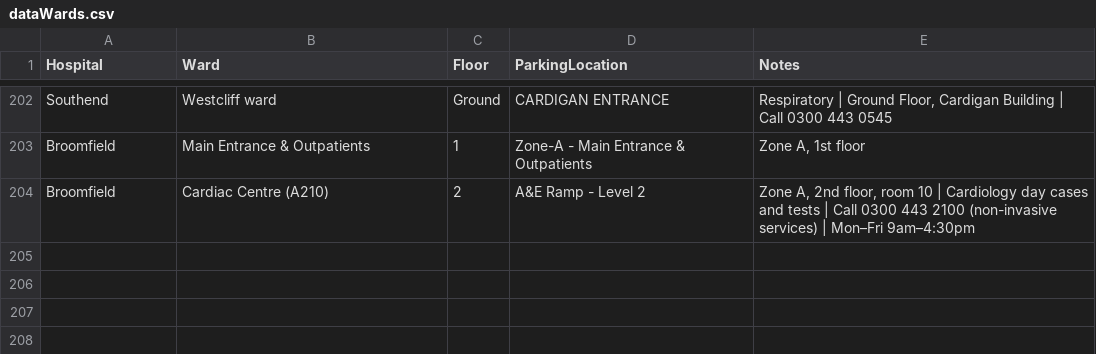
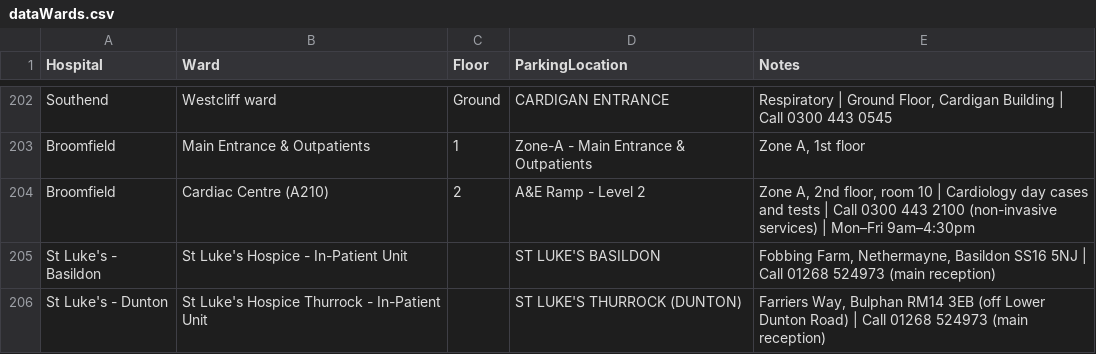
Before and after one commit to dougwinch2-stack/SimpleParkingApp, a CSV file: dataWards.csv, drawn as a sheet; only a part is shown, gaps mark what is left out.

Commit message:
Update dataWards.csv

```diff
--- a/dataWards.csv
+++ b/dataWards.csv
@@ -204 +204,3 @@ Broomfield,Main Entrance & Outpatients,1,Zone-A - Main Entrance & Outpatients,"Z
 Broomfield,Cardiac Centre (A210),2,A&E Ramp - Level 2,"Zone A, 2nd floor, room 10 | Cardiology day cases and tests | Call 0300 443 2100 (non-invasive services) | Mon–Fri 9am–4:30pm"
+St Luke's - Basildon,St Luke's Hospice - In-Patient Unit,,ST LUKE'S BASILDON,"Fobbing Farm, Nethermayne, Basildon SS16 5NJ | Call 01268 524973 (main reception)"
+St Luke's - Dunton,St Luke's Hospice Thurrock - In-Patient Unit,,ST LUKE'S THURROCK (DUNTON),"Farriers Way, Bulphan RM14 3EB (off Lower Dunton Road) | Call 01268 524973 (main reception)"
```
